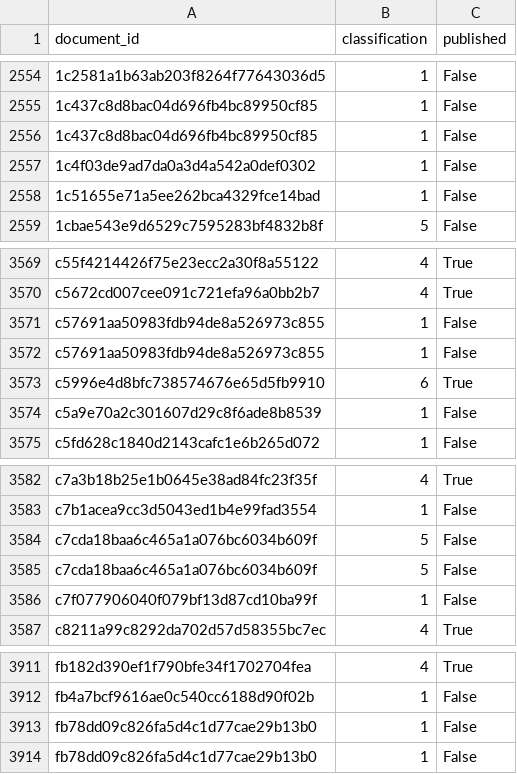
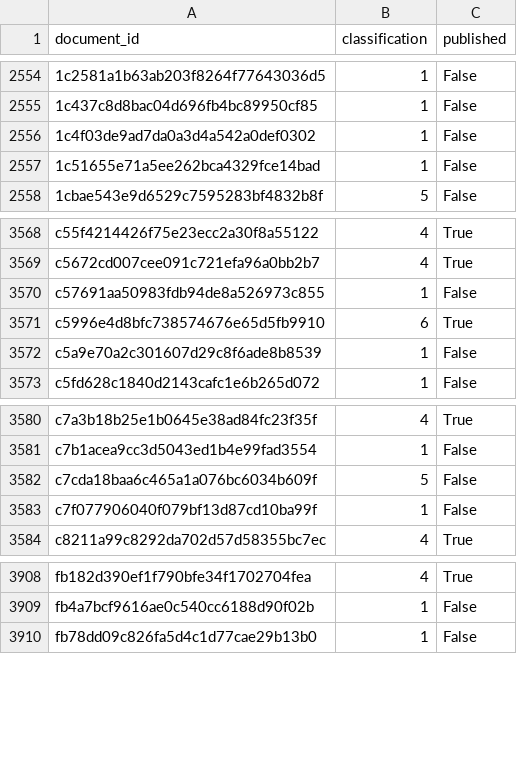
Before and after one commit to Odrec/deep_doc_class, a CSV file: classification.csv, drawn as a sheet; only a part is shown, gaps mark what is left out; the diff names each change by its address in the sheet, - before the commit and + after, or states it on an @@ line.

Commit message:
NON-Working BowMetadata recreate bowMetadata + recreate new initialize phase for bowMetadata + set the loading csv files index to the document_id for faster search + creates vectorizer + creates RandomForrestClassifier + export classifier for training into classifier_of.type.csv file + export cleaned data for of.type into txt file + needs metapointer for looking up current viewed files metadata - author not recreated yet
delete duplicates entries of document_id in classification

Signed-off-by: Tobias Kuppens Groot <tkuppensgroo@uos.de>

```diff
--- a/classification.csv
+++ b/classification.csv
-row 2556: 1c437c8d8bac04d696fb4bc89950cf85 | 1 | False
-row 3572: c57691aa50983fdb94de8a526973c855 | 1 | False
-row 3584: c7cda18baa6c465a1a076bc6034b609f | 5 | False
-row 3913: fb78dd09c826fa5d4c1d77cae29b13b0 | 1 | False
```
Also changed, not shown: 1 other file.
